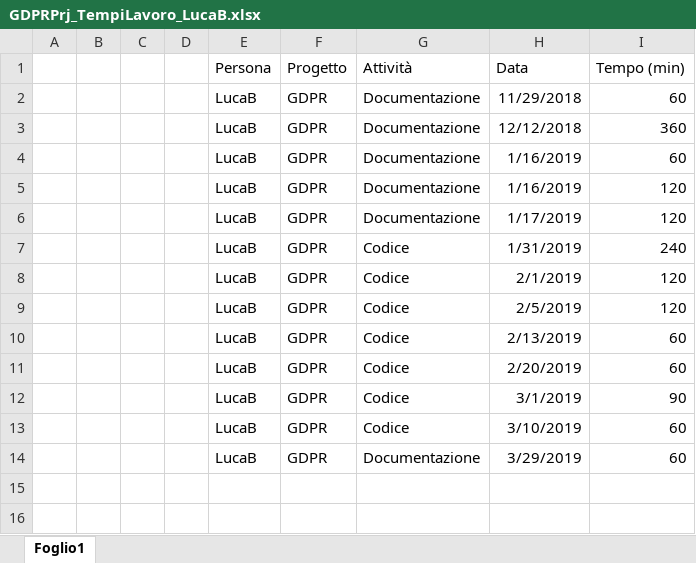
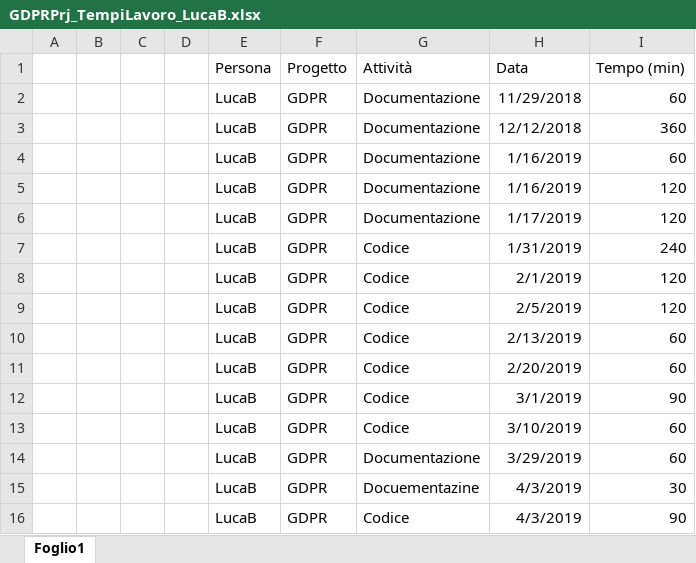
Before and after one commit to GL3-IngegneriaDelSoftware2/GDPRProject, an Excel workbook: Documentazione/GDPRPrj_TempiLavoro/GDPRPrj_TempiLavoro_LucaB.xlsx, sheet Foglio1, drawn as a sheet; values as stored, in another font and other column widths than the file's, no borders; the diff names each change by its address in the sheet, - before the commit and + after, or states it on an @@ line.

```diff
--- a/Documentazione/GDPRPrj_TempiLavoro/GDPRPrj_TempiLavoro_LucaB.xlsx (sheet Foglio1)
+++ b/Documentazione/GDPRPrj_TempiLavoro/GDPRPrj_TempiLavoro_LucaB.xlsx (sheet Foglio1)
+row 15:  |  |  |  | LucaB | GDPR | Docuementazine | 4/3/2019 | 30
+row 16:  |  |  |  | LucaB | GDPR | Codice | 4/3/2019 | 90
```
Also changed, not shown: 1 other file.
